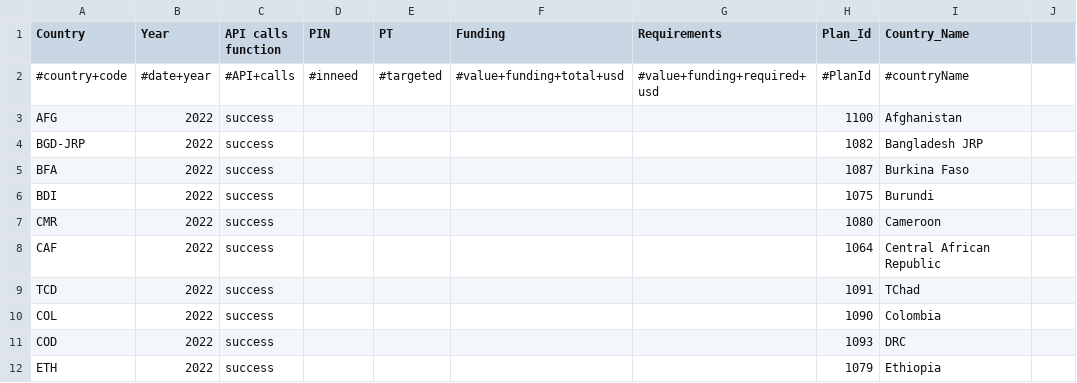
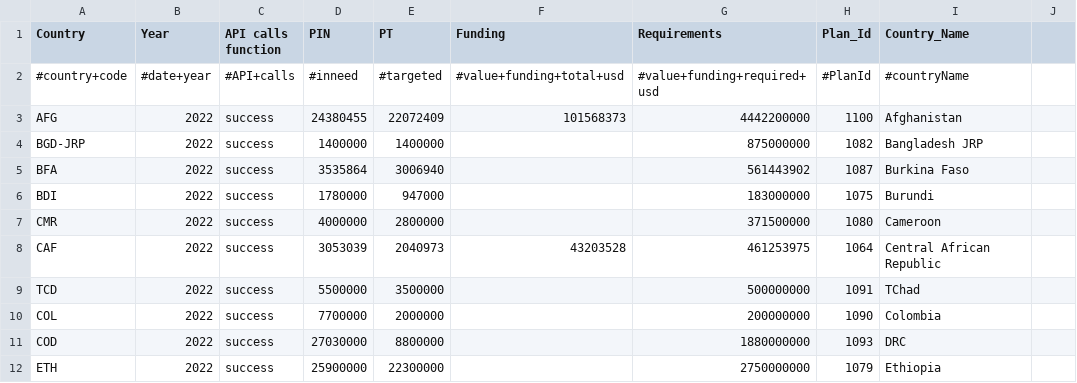
Before and after one commit to alexandru-m-g/csv-cache-helper, a CSV file: data/fts_qc_test.csv, drawn as a sheet; only a part is shown; the diff covers the shown part only.

```diff
--- a/data/fts_qc_test.csv
+++ b/data/fts_qc_test.csv
@@ -2,11 +2,11 @@ Country,Year,API calls function,PIN,PT,Funding,Requirements,Plan_Id,Country_Name
 #country+code,#date+year,#API+calls,#inneed,#targeted,#value+funding+total+usd,#value+funding+required+usd,#PlanId,#countryName,
-AFG,2022,success,,,,,1100,Afghanistan,
-BGD-JRP,2022,success,,,,,1082,Bangladesh JRP,
-BFA,2022,success,,,,,1087,Burkina Faso,
-BDI,2022,success,,,,,1075,Burundi,
-CMR,2022,success,,,,,1080,Cameroon,
-CAF,2022,success,,,,,1064,Central African Republic,
-TCD,2022,success,,,,,1091,TChad,
-COL,2022,success,,,,,1090,Colombia,
-COD,2022,success,,,,,1093,DRC,
-ETH,2022,success,,,,,1079,Ethiopia,
+AFG,2022,success,24380455,22072409,101568373,4442200000,1100,Afghanistan,
+BGD-JRP,2022,success,1400000,1400000,,875000000,1082,Bangladesh JRP,
+BFA,2022,success,3535864,3006940,,561443902,1087,Burkina Faso,
+BDI,2022,success,1780000,947000,,183000000,1075,Burundi,
+CMR,2022,success,4000000,2800000,,371500000,1080,Cameroon,
+CAF,2022,success,3053039,2040973,43203528,461253975,1064,Central African Republic,
+TCD,2022,success,5500000,3500000,,500000000,1091,TChad,
+COL,2022,success,7700000,2000000,,200000000,1090,Colombia,
+COD,2022,success,27030000,8800000,,1880000000,1093,DRC,
+ETH,2022,success,25900000,22300000,,2750000000,1079,Ethiopia,
```
Also changed, not shown: 137 edited cells elsewhere in this file.
